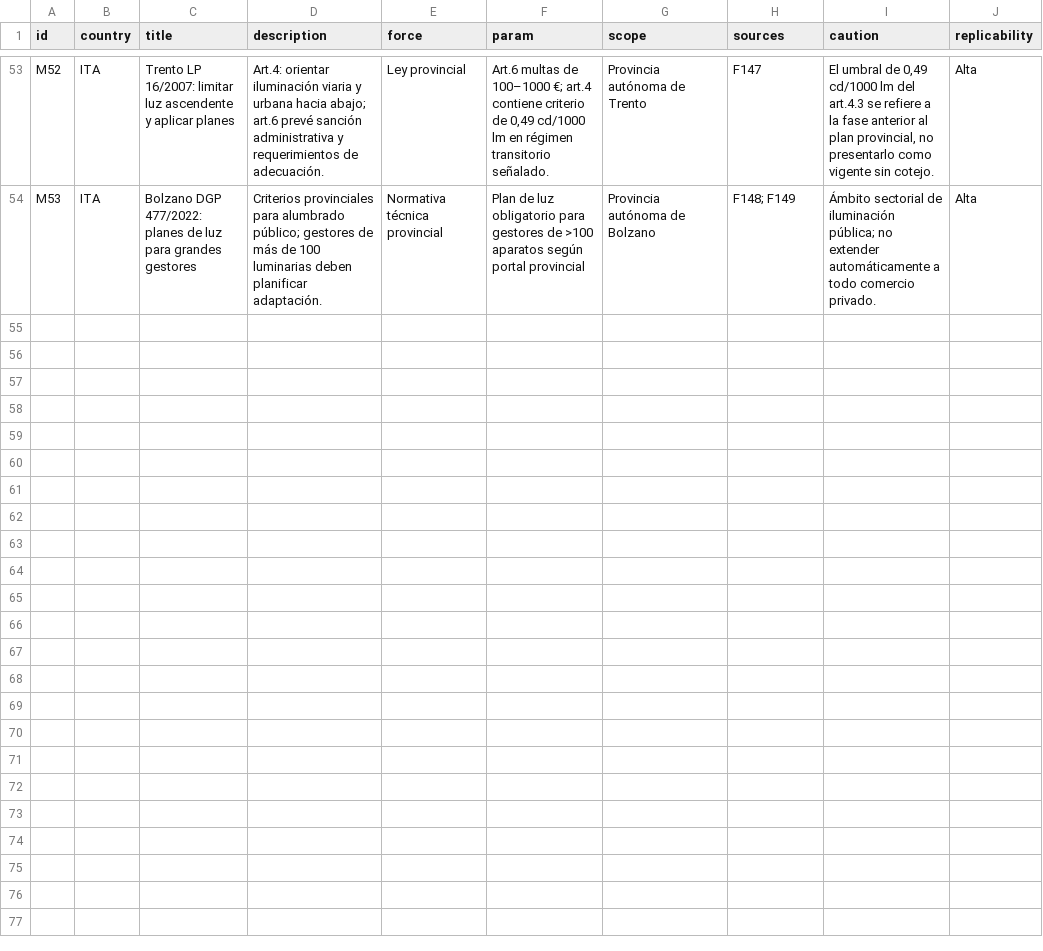
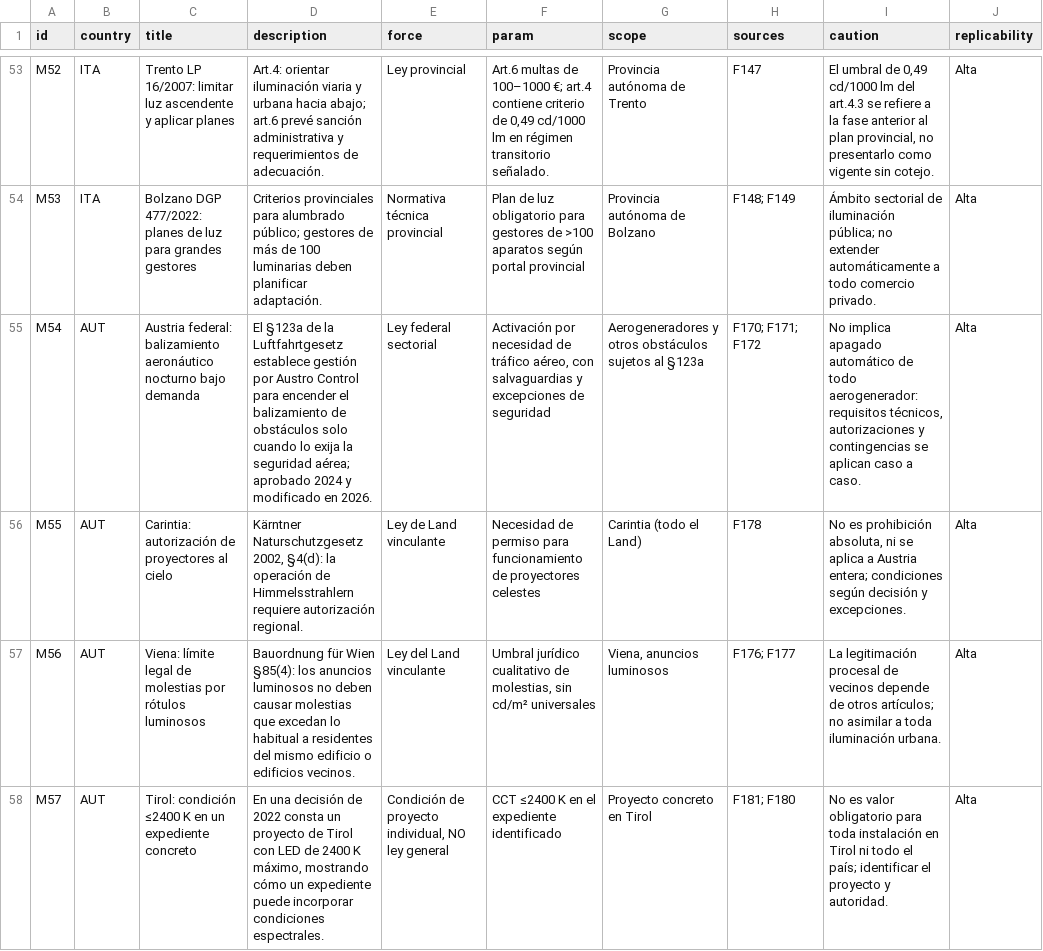
Before and after one commit to pmisson/atlas-luz-nocturna, a CSV file: data/medidas_estrella.csv, drawn as a sheet; only a part is shown, gaps mark what is left out; the diff names each change by its address in the sheet, - before the commit and + after, or states it on an @@ line.

Commit message:
Actualizar Austria con informe jurídico: Länder, §123a, ÖNORM, jurisprudencia y UE

```diff
--- a/data/medidas_estrella.csv
+++ b/data/medidas_estrella.csv
+row 55: M54 | AUT | Austria federal: balizamiento aeronáutico nocturno bajo demanda | El §123a de la Luftfahrtgesetz establece gestión por Austro Control para encender el balizamiento de obstáculos solo cuando lo exija la seguridad aérea; aprobado 2024 y modificado en 2026. | Ley federal sectorial | Activación por necesidad de tráfico aéreo, con salvaguardias y excepciones de seguridad | Aerogeneradores y otros obstáculos sujetos al §123a | F170; F171; F172 | No implica apagado automático de todo aerogenerador: requisitos técnicos, autorizaciones y contingencias se aplican caso a caso. | Alta
+row 56: M55 | AUT | Carintia: autorización de proyectores al cielo | Kärntner Naturschutzgesetz 2002, §4(d): la operación de Himmelsstrahlern requiere autorización regional. | Ley de Land vinculante | Necesidad de permiso para funcionamiento de proyectores celestes | Carintia (todo el Land) | F178 | No es prohibición absoluta, ni se aplica a Austria entera; condiciones según decisión y excepciones. | Alta
+row 57: M56 | AUT | Viena: límite legal de molestias por rótulos luminosos | Bauordnung für Wien §85(4): los anuncios luminosos no deben causar molestias que excedan lo habitual a residentes del mismo edificio o edificios vecinos. | Ley del Land vinculante | Umbral jurídico cualitativo de molestias, sin cd/m² universales | Viena, anuncios luminosos | F176; F177 | La legitimación procesal de vecinos depende de otros artículos; no asimilar a toda iluminación urbana. | Alta
+row 58: M57 | AUT | Tirol: condición ≤2400 K en un expediente concreto | En una decisión de 2022 consta un proyecto de Tirol con LED de 2400 K máximo, mostrando cómo un expediente puede incorporar condiciones espectrales. | Condición de proyecto individual, NO ley general | CCT ≤2400 K en el expediente identificado | Proyecto concreto en Tirol | F181; F180 | No es valor obligatorio para toda instalación en Tirol ni todo el país; identificar el proyecto y autoridad. | Alta
```
Also changed, not shown: data/lander_austria.csv, data/marco_transversal.csv, 13 other files.
